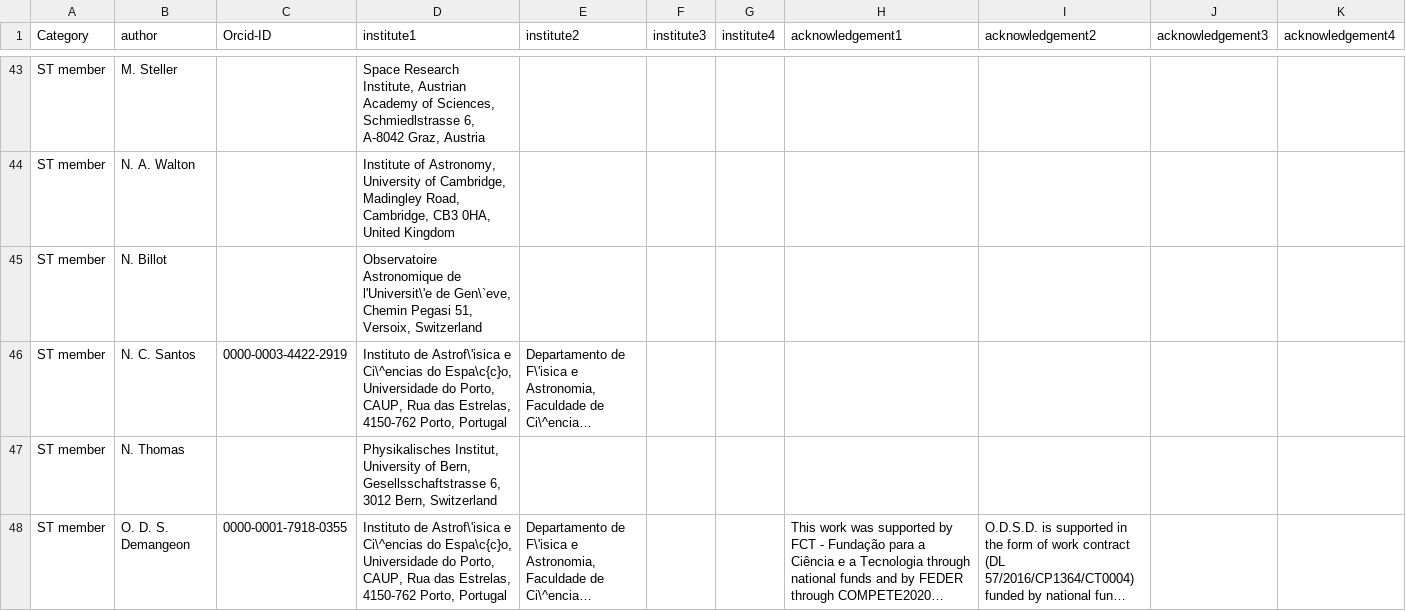
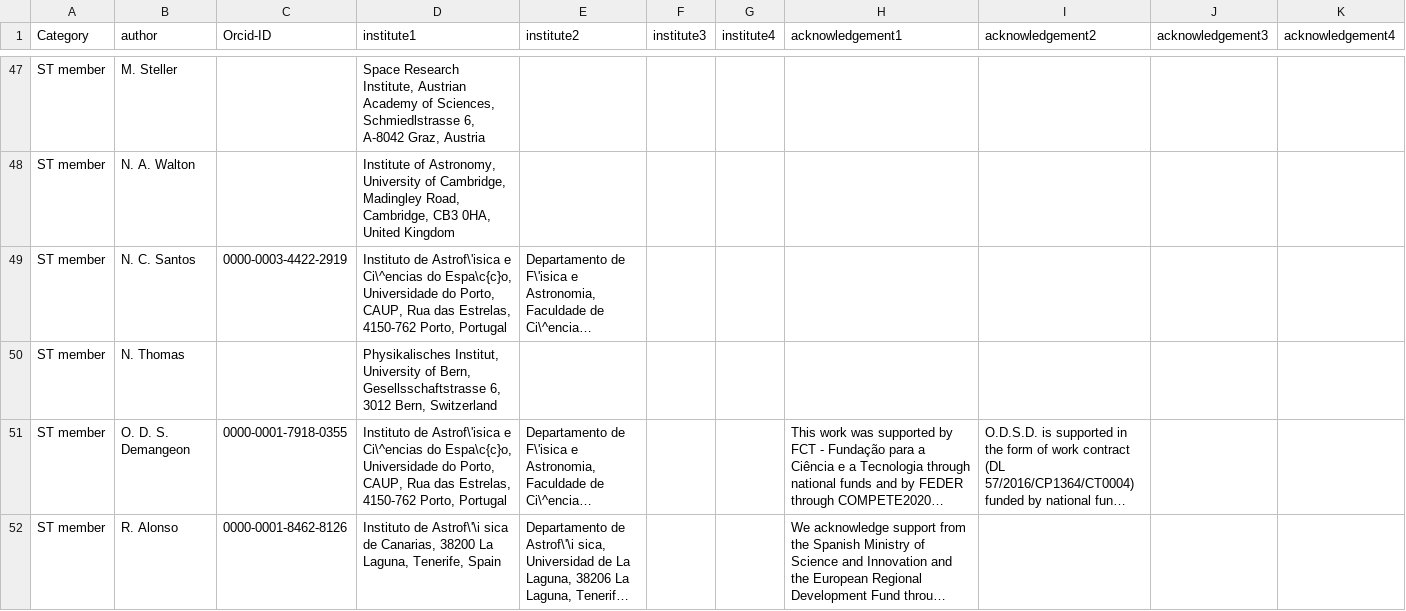
Before and after one commit to adleleu/author_list, a CSV file: CHEOPS_authors - CHEOPS_all_papers.csv, drawn as a sheet; only a part is shown, gaps mark what is left out; the shorter side is filled out with more unchanged rows; long unchanged cells end in …; removed rows and columns are numbered as before the commit, all else as after; the diff covers the shown part only; the diff names each change by its address in the sheet, - before the commit and + after, or states it on an @@ line.

```diff
--- a/CHEOPS_authors - CHEOPS_all_papers.csv
+++ b/CHEOPS_authors - CHEOPS_all_papers.csv
-row 45: ST member | N. Billot |  | Observatoire Astronomique de l'Universit\'e de Gen\`eve, Chemin Pegasi 51, Versoix, Switzerland
```
Also changed, not shown: 18 added rows, 13 removed rows and 1 edited cell elsewhere in this file, CHEOPS_authors - CHEOPS_selected_papers.csv, 1 other file.
